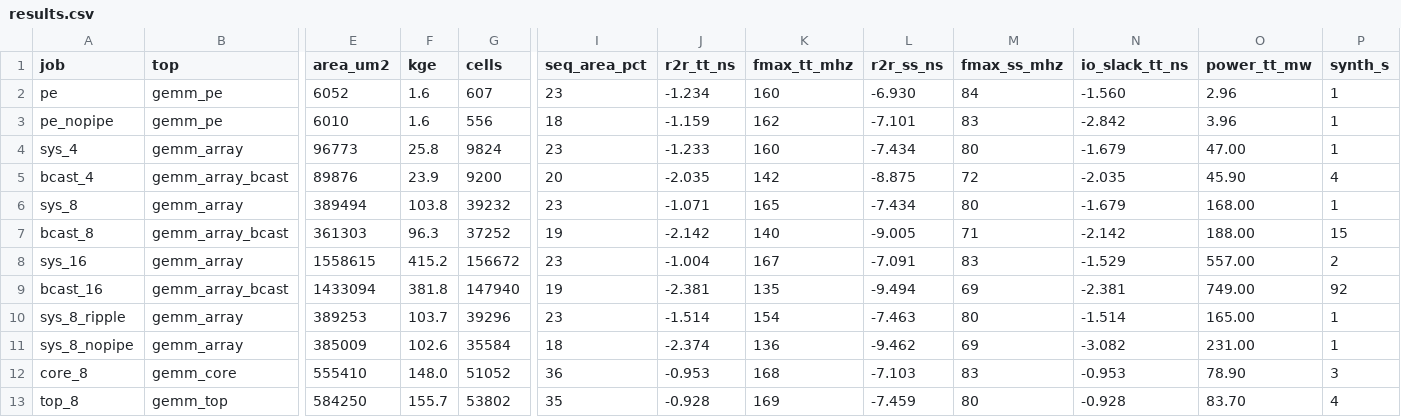
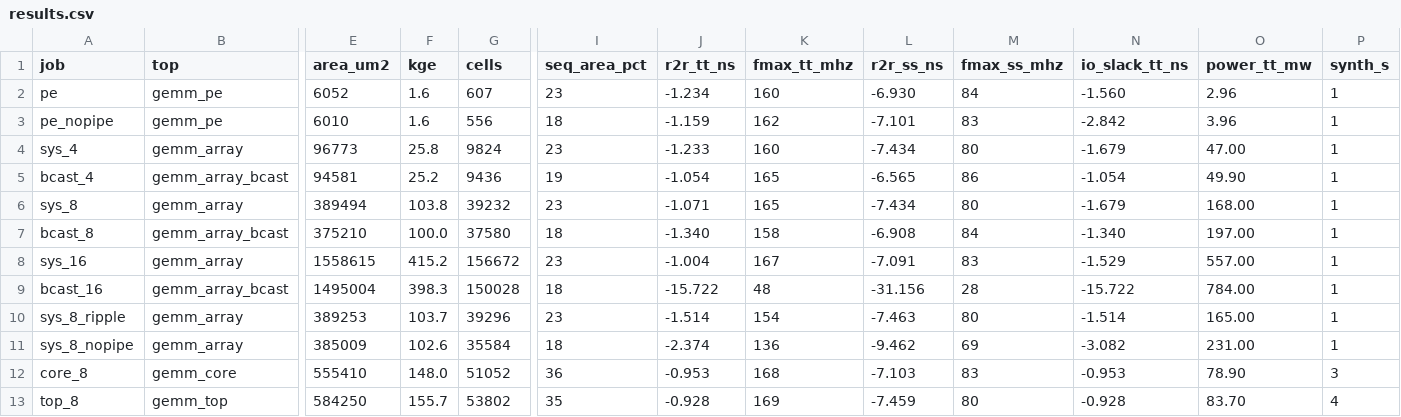
Before and after one commit to Ruika-K/GEMM-acc, a CSV file: syn/asic/results.csv, drawn as a sheet; only a part is shown, gaps mark what is left out; the diff names each change by its address in the sheet, - before the commit and + after, or states it on an @@ line.

```diff
--- a/syn/asic/results.csv
+++ b/syn/asic/results.csv
-E5 (area_um2): 89876
+E5 (area_um2): 94581
-F5 (kge): 23.9
+F5 (kge): 25.2
-G5 (cells): 9200
+G5 (cells): 9436
-I5 (seq_area_pct): 20
+I5 (seq_area_pct): 19
-J5 (r2r_tt_ns): -2.035
+J5 (r2r_tt_ns): -1.054
-K5 (fmax_tt_mhz): 142
+K5 (fmax_tt_mhz): 165
-L5 (r2r_ss_ns): -8.875
+L5 (r2r_ss_ns): -6.565
-M5 (fmax_ss_mhz): 72
+M5 (fmax_ss_mhz): 86
-N5 (io_slack_tt_ns): -2.035
+N5 (io_slack_tt_ns): -1.054
-O5 (power_tt_mw): 45.90
+O5 (power_tt_mw): 49.90
-P5 (synth_s): 4
+P5 (synth_s): 1
-E7 (area_um2): 361303
+E7 (area_um2): 375210
-F7 (kge): 96.3
+F7 (kge): 100.0
-G7 (cells): 37252
+G7 (cells): 37580
-I7 (seq_area_pct): 19
+I7 (seq_area_pct): 18
-J7 (r2r_tt_ns): -2.142
+J7 (r2r_tt_ns): -1.340
-K7 (fmax_tt_mhz): 140
+K7 (fmax_tt_mhz): 158
-L7 (r2r_ss_ns): -9.005
+L7 (r2r_ss_ns): -6.908
-M7 (fmax_ss_mhz): 71
+M7 (fmax_ss_mhz): 84
-N7 (io_slack_tt_ns): -2.142
+N7 (io_slack_tt_ns): -1.340
-O7 (power_tt_mw): 188.00
+O7 (power_tt_mw): 197.00
-P7 (synth_s): 15
+P7 (synth_s): 1
-P8 (synth_s): 2
+P8 (synth_s): 1
-E9 (area_um2): 1433094
+E9 (area_um2): 1495004
-F9 (kge): 381.8
+F9 (kge): 398.3
-G9 (cells): 147940
+G9 (cells): 150028
-I9 (seq_area_pct): 19
+I9 (seq_area_pct): 18
-J9 (r2r_tt_ns): -2.381
+J9 (r2r_tt_ns): -15.722
-K9 (fmax_tt_mhz): 135
+K9 (fmax_tt_mhz): 48
-L9 (r2r_ss_ns): -9.494
+L9 (r2r_ss_ns): -31.156
-M9 (fmax_ss_mhz): 69
+M9 (fmax_ss_mhz): 28
-N9 (io_slack_tt_ns): -2.381
+N9 (io_slack_tt_ns): -15.722
-O9 (power_tt_mw): 749.00
+O9 (power_tt_mw): 784.00
-P9 (synth_s): 92
+P9 (synth_s): 1
```
Also changed, not shown: 6 other files.
